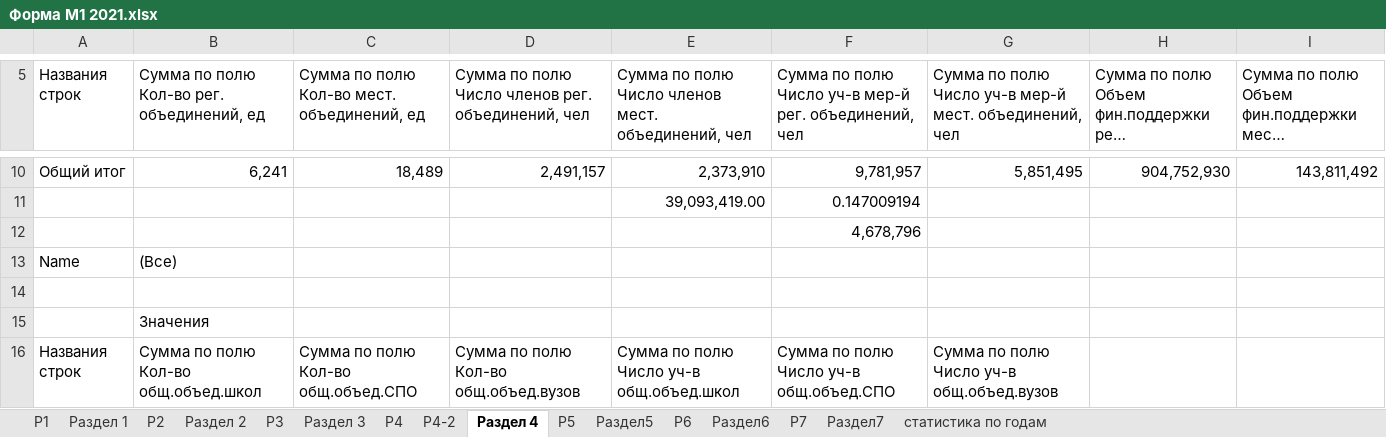
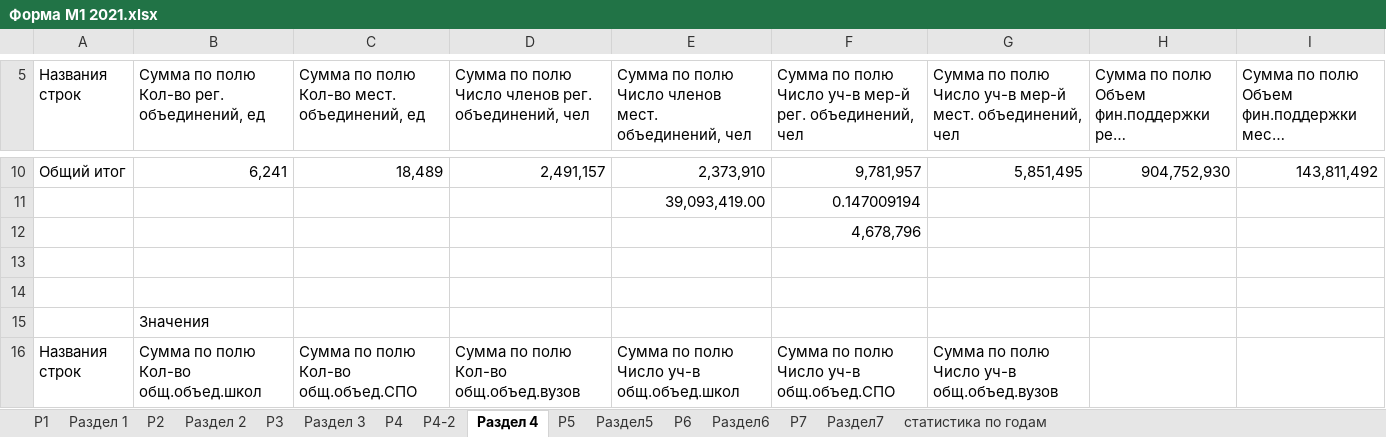
Before and after one commit to maxxxims/DashBoard, an Excel workbook: data/Форма М1 2021.xlsx, sheet Раздел 4, drawn as a sheet; only a part is shown, gaps mark what is left out; long unchanged cells end in …; values as stored, in another font and other column widths than the file's, no borders; the diff names each change by its address in the sheet, - before the commit and + after, or states it on an @@ line.

```diff
--- a/data/Форма М1 2021.xlsx (sheet Раздел 4)
+++ b/data/Форма М1 2021.xlsx (sheet Раздел 4)
-row 13: Name | (Все)
+row 13: (empty)
```
Also changed, not shown: sheet Р2, sheet Раздел 2, sheet Раздел 1, 3 other files.
